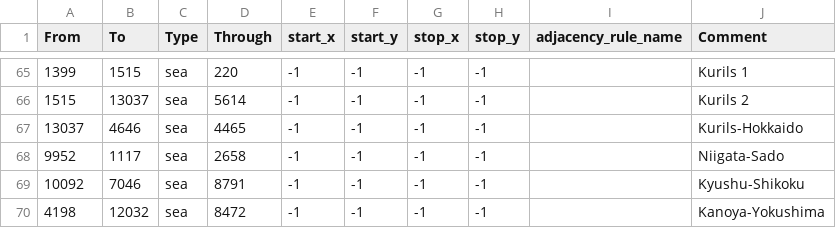
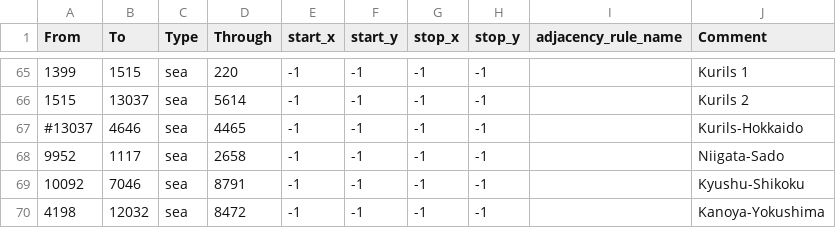
Before and after one commit to UKKRHEE/wpfb, a CSV file: map/adjacencies.csv, drawn as a sheet; only a part is shown, gaps mark what is left out.

```diff
--- a/map/adjacencies.csv
+++ b/map/adjacencies.csv
@@ -66,3 +66,3 @@ From;To;Type;Through;start_x;start_y;stop_x;stop_y;adjacency_rule_name;Comment
 1515;13037;sea;5614;-1;-1;-1;-1;;Kurils 2
-13037;4646;sea;4465;-1;-1;-1;-1;;Kurils-Hokkaido
+#13037;4646;sea;4465;-1;-1;-1;-1;;Kurils-Hokkaido
 9952;1117;sea;2658;-1;-1;-1;-1;;Niigata-Sado
```
Also changed, not shown: 7 other files.
